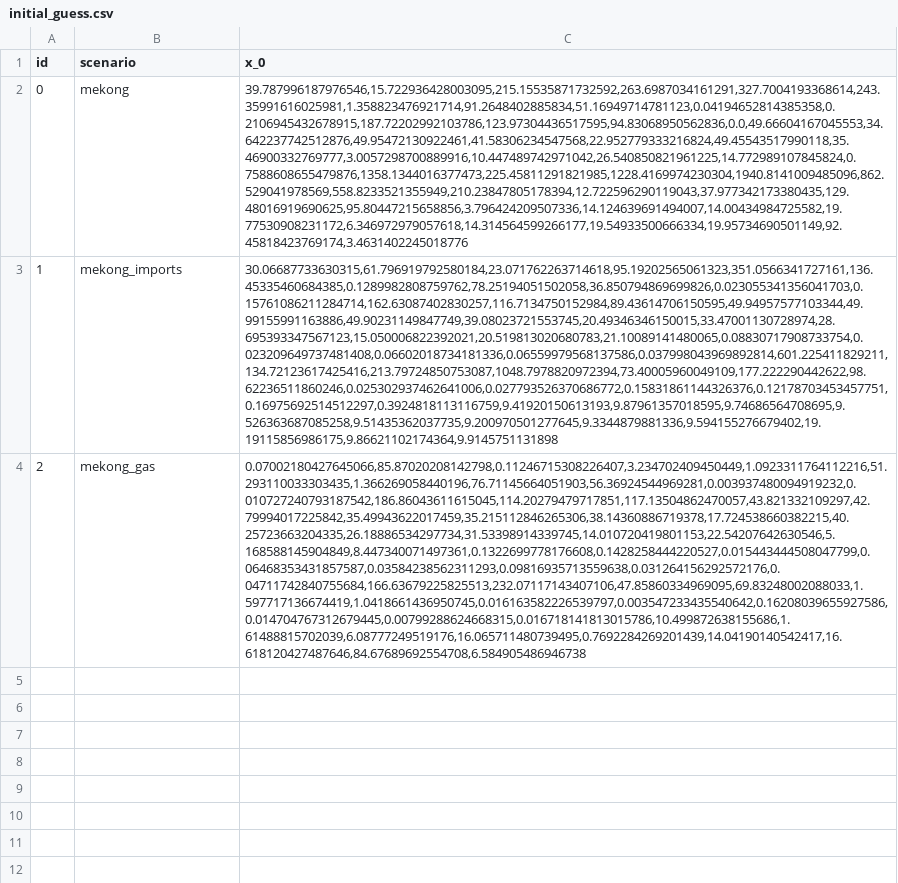
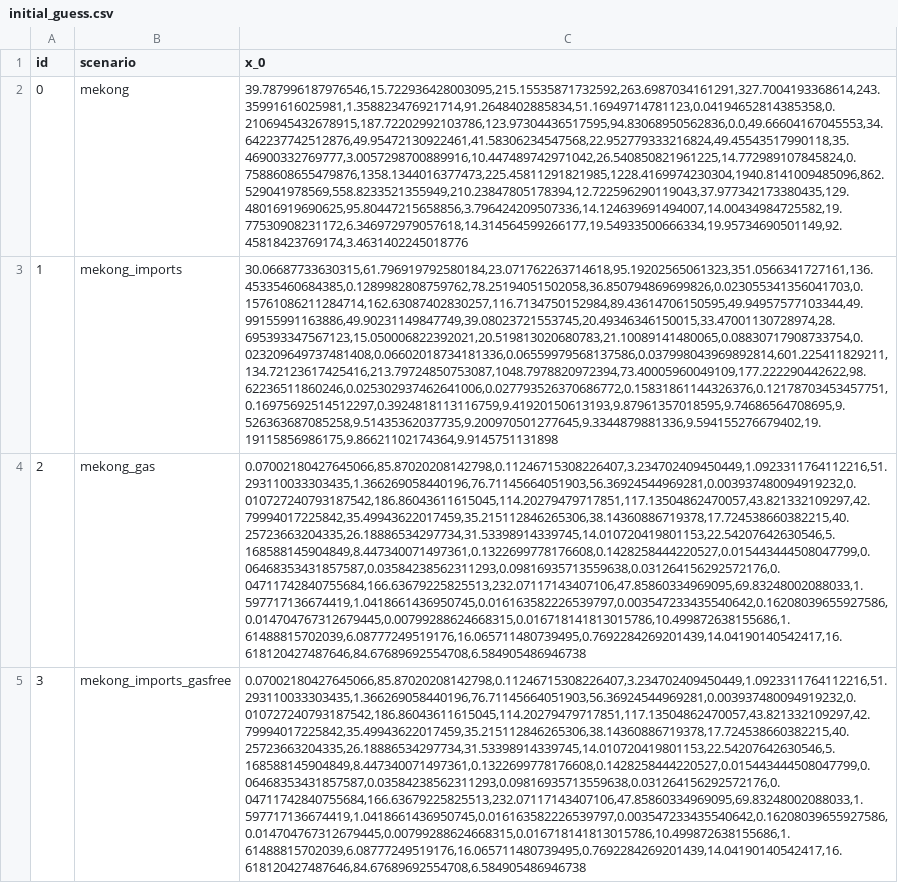
Before and after one commit to TimWeberRE100/FIRM_CE, a CSV file: firm_ce/config/initial_guess.csv, drawn as a sheet; the diff names each change by its address in the sheet, - before the commit and + after, or states it on an @@ line.

Commit message:
GasFreeImports

```diff
--- a/firm_ce/config/initial_guess.csv
+++ b/firm_ce/config/initial_guess.csv
+row 5: 3 | mekong_imports_gasfree | 0.07002180427645066,85.87020208142798,0.11246715308226407,3.234702409450449,1.0923311764112216,51.293110033303435,1.366269058440196,76.71145664051903,56.36924544969281,0.003937480094919232,0.010727240793187542,186.86043611615045,114.20279479717851,117.13504862470057,43.821332109297,42.79994017225842,35.49943622017459,35.215112846265306,38.14360886719378,17.724538660382215,40.25723663204335,26.18886534297734,31.53398914339745,14.010720419801153,22.54207642630546,5.168588145904849,8.447340071497361,0.1322699778176608,0.1428258444220527,0.015443444508047799,0.06468353431857587,0.03584238562311293,0.09816935713559638,0.031264156292572176,0.04711742840755684,166.63679225825513,232.07117143407106,47.85860334969095,69.83248002088033,1.597717136674419,1.0418661436950745,0.016163582226539797,0.003547233435540642,0.16208039655927586,0.014704767312679445,0.00799288624668315,0.016718141813015786,10.499872638155686,1.61488815702039,6.08777249519176,16.065711480739495,0.7692284269201439,14.04190140542417,16.618120427487646,84.67689692554708,6.584905486946738
```
Also changed, not shown: firm_ce/config/datafiles.csv, firm_ce/config/fuels.csv, 1 other file.
